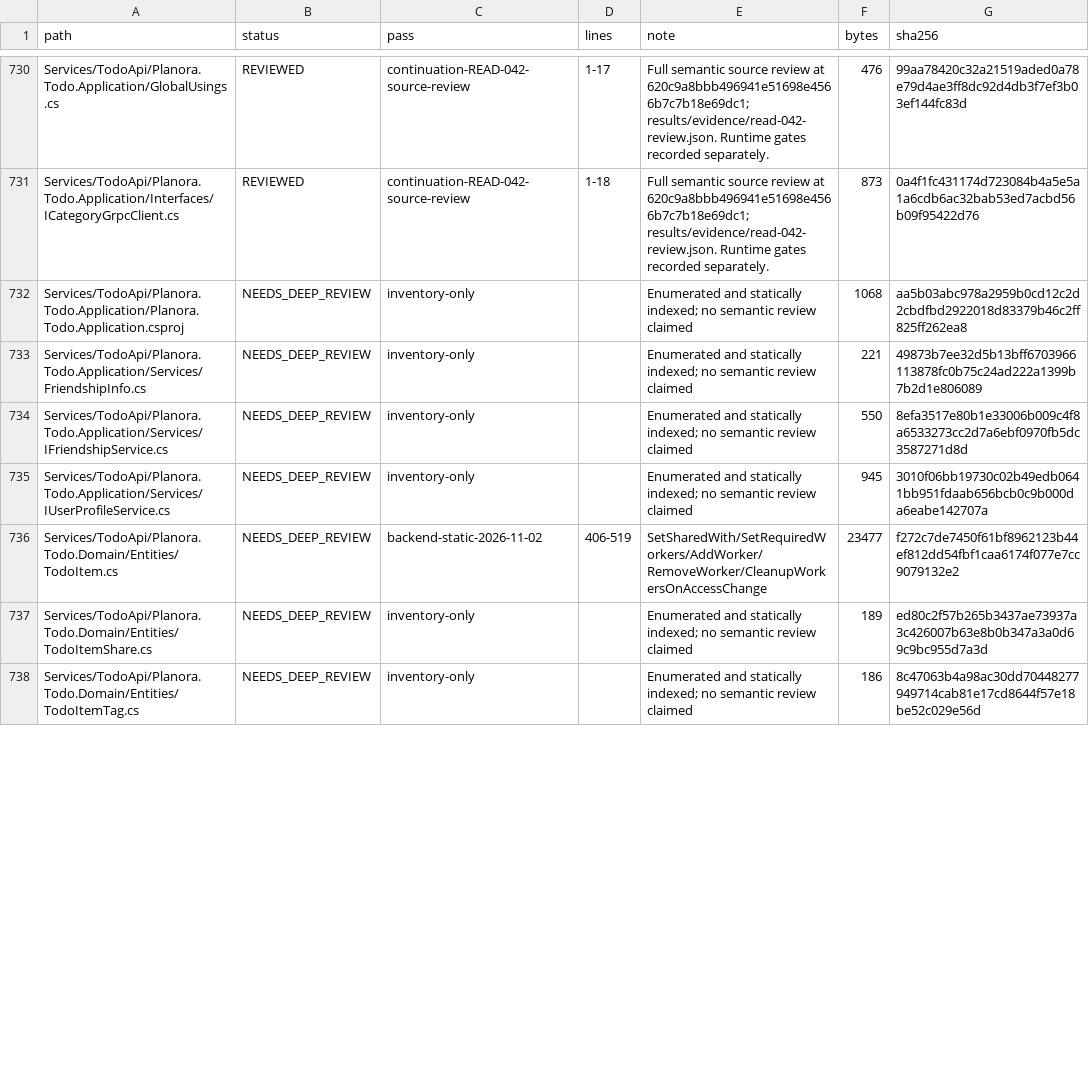
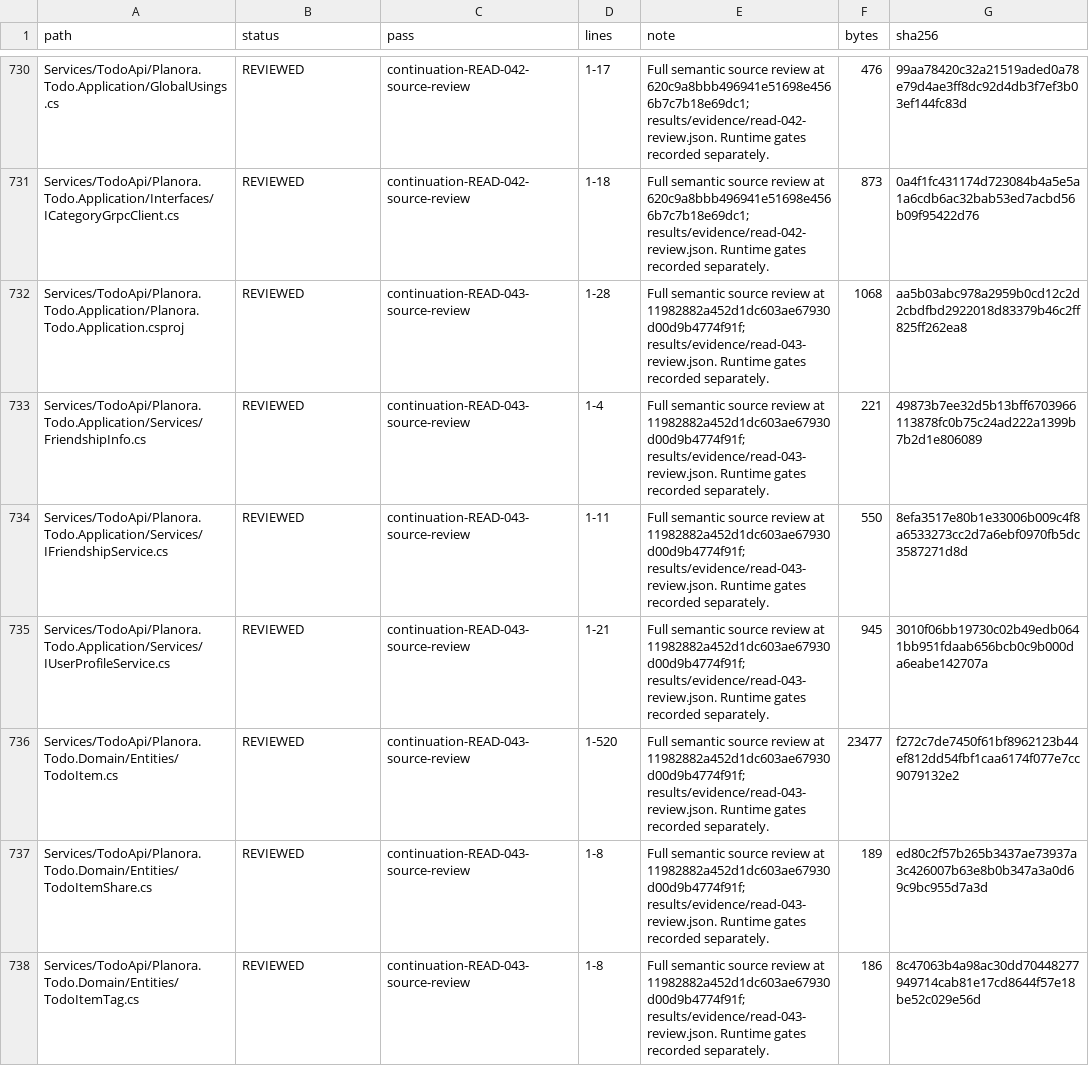
Before and after one commit to 4Keyy/Planora, a CSV file: docs/audits/planora-deep-audit/02_FILE_AUDIT_INDEX.csv, drawn as a sheet; only a part is shown, gaps mark what is left out; the diff covers the shown part only.

Commit message:
docs(audit): record Todo domain completion transition review
Review all READ-043 paths and retain exact hashes, ranges and source-only limits. Record the ActualDate completion event gap as BE-033 with an explicit provider regression gate. Advance the validated baseline inventory to 580 of 1558 files and checkpoint the verified deletion implementation and current disposable fixture bindings.

```diff
--- a/docs/audits/planora-deep-audit/02_FILE_AUDIT_INDEX.csv
+++ b/docs/audits/planora-deep-audit/02_FILE_AUDIT_INDEX.csv
@@ -731,8 +731,8 @@ Services/TodoApi/Planora.Todo.Application/GlobalUsings.cs,REVIEWED,continuation-
 Services/TodoApi/Planora.Todo.Application/Interfaces/ICategoryGrpcClient.cs,REVIEWED,continuation-READ-042-source-review,1-18,Full semantic source review at 620c9a8bbb496941e51698e4566b7c7b18e69dc1; results/evidence/read-042-review.json. Runtime gates recorded separately.,873,0a4f1fc431174d723084b4a5e5a1a6cdb6ac32bab53ed7acbd56b09f95422d76
-Services/TodoApi/Planora.Todo.Application/Planora.Todo.Application.csproj,NEEDS_DEEP_REVIEW,inventory-only,,Enumerated and statically indexed; no semantic review claimed,1068,aa5b03abc978a2959b0cd12c2d2cbdfbd2922018d83379b46c2ff825ff262ea8
-Services/TodoApi/Planora.Todo.Application/Services/FriendshipInfo.cs,NEEDS_DEEP_REVIEW,inventory-only,,Enumerated and statically indexed; no semantic review claimed,221,49873b7ee32d5b13bff6703966113878fc0b75c24ad222a1399b7b2d1e806089
-Services/TodoApi/Planora.Todo.Application/Services/IFriendshipService.cs,NEEDS_DEEP_REVIEW,inventory-only,,Enumerated and statically indexed; no semantic review claimed,550,8efa3517e80b1e33006b009c4f8a6533273cc2d7a6ebf0970fb5dc3587271d8d
-Services/TodoApi/Planora.Todo.Application/Services/IUserProfileService.cs,NEEDS_DEEP_REVIEW,inventory-only,,Enumerated and statically indexed; no semantic review claimed,945,3010f06bb19730c02b49edb0641bb951fdaab656bcb0c9b000da6eabe142707a
-Services/TodoApi/Planora.Todo.Domain/Entities/TodoItem.cs,NEEDS_DEEP_REVIEW,backend-static-2026-11-02,406-519,SetSharedWith/SetRequiredWorkers/AddWorker/RemoveWorker/CleanupWorkersOnAccessChange,23477,f272c7de7450f61bf8962123b44ef812dd54fbf1caa6174f077e7cc9079132e2
-Services/TodoApi/Planora.Todo.Domain/Entities/TodoItemShare.cs,NEEDS_DEEP_REVIEW,inventory-only,,Enumerated and statically indexed; no semantic review claimed,189,ed80c2f57b265b3437ae73937a3c426007b63e8b0b347a3a0d69c9bc955d7a3d
-Services/TodoApi/Planora.Todo.Domain/Entities/TodoItemTag.cs,NEEDS_DEEP_REVIEW,inventory-only,,Enumerated and statically indexed; no semantic review claimed,186,8c47063b4a98ac30dd70448277949714cab81e17cd8644f57e18be52c029e56d
+Services/TodoApi/Planora.Todo.Application/Planora.Todo.Application.csproj,REVIEWED,continuation-READ-043-source-review,1-28,Full semantic source review at 11982882a452d1dc603ae67930d00d9b4774f91f; results/evidence/read-043-review.json. Runtime gates recorded separately.,1068,aa5b03abc978a2959b0cd12c2d2cbdfbd2922018d83379b46c2ff825ff262ea8
+Services/TodoApi/Planora.Todo.Application/Services/FriendshipInfo.cs,REVIEWED,continuation-READ-043-source-review,1-4,Full semantic source review at 11982882a452d1dc603ae67930d00d9b4774f91f; results/evidence/read-043-review.json. Runtime gates recorded separately.,221,49873b7ee32d5b13bff6703966113878fc0b75c24ad222a1399b7b2d1e806089
+Services/TodoApi/Planora.Todo.Application/Services/IFriendshipService.cs,REVIEWED,continuation-READ-043-source-review,1-11,Full semantic source review at 11982882a452d1dc603ae67930d00d9b4774f91f; results/evidence/read-043-review.json. Runtime gates recorded separately.,550,8efa3517e80b1e33006b009c4f8a6533273cc2d7a6ebf0970fb5dc3587271d8d
+Services/TodoApi/Planora.Todo.Application/Services/IUserProfileService.cs,REVIEWED,continuation-READ-043-source-review,1-21,Full semantic source review at 11982882a452d1dc603ae67930d00d9b4774f91f; results/evidence/read-043-review.json. Runtime gates recorded separately.,945,3010f06bb19730c02b49edb0641bb951fdaab656bcb0c9b000da6eabe142707a
+Services/TodoApi/Planora.Todo.Domain/Entities/TodoItem.cs,REVIEWED,continuation-READ-043-source-review,1-520,Full semantic source review at 11982882a452d1dc603ae67930d00d9b4774f91f; results/evidence/read-043-review.json. Runtime gates recorded separately.,23477,f272c7de7450f61bf8962123b44ef812dd54fbf1caa6174f077e7cc9079132e2
+Services/TodoApi/Planora.Todo.Domain/Entities/TodoItemShare.cs,REVIEWED,continuation-READ-043-source-review,1-8,Full semantic source review at 11982882a452d1dc603ae67930d00d9b4774f91f; results/evidence/read-043-review.json. Runtime gates recorded separately.,189,ed80c2f57b265b3437ae73937a3c426007b63e8b0b347a3a0d69c9bc955d7a3d
+Services/TodoApi/Planora.Todo.Domain/Entities/TodoItemTag.cs,REVIEWED,continuation-READ-043-source-review,1-8,Full semantic source review at 11982882a452d1dc603ae67930d00d9b4774f91f; results/evidence/read-043-review.json. Runtime gates recorded separately.,186,8c47063b4a98ac30dd70448277949714cab81e17cd8644f57e18be52c029e56d
```
Also changed, not shown: 72 edited cells elsewhere in this file, 7 other files.
